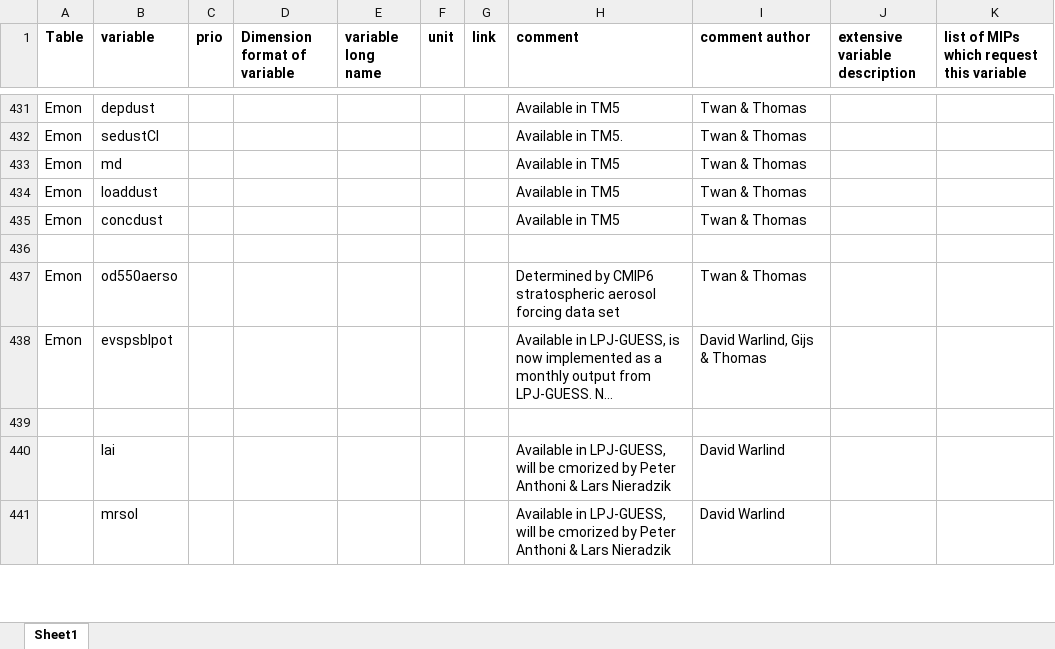
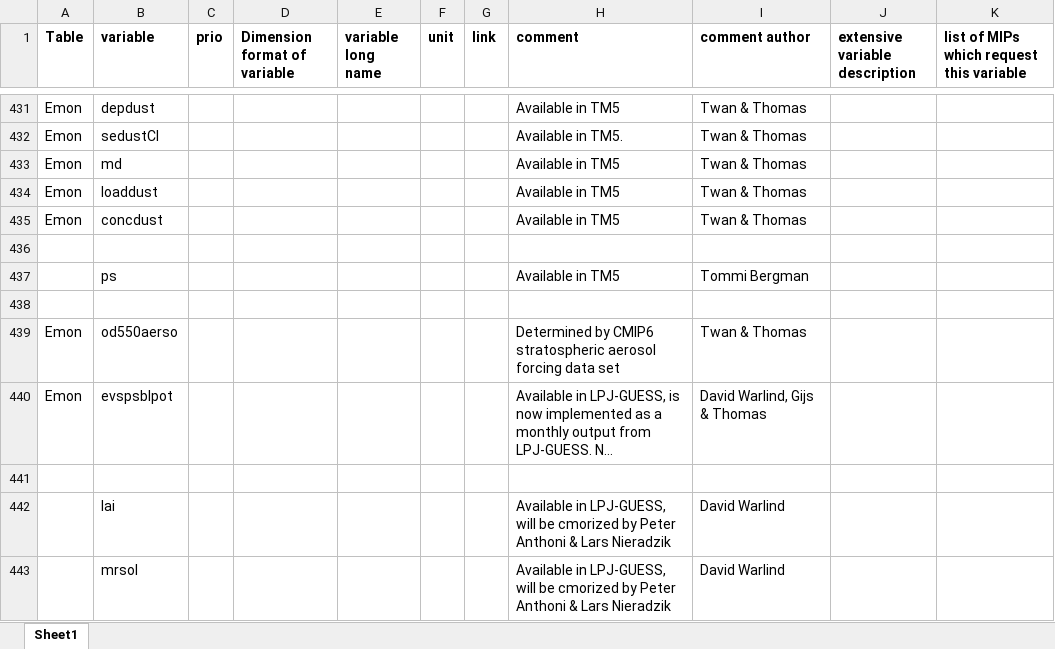
Before and after one commit to EC-Earth/ece2cmor3, an Excel workbook: ece2cmor3/resources/pre-list-of-identified-missing-cmpi6-requested-variables.xlsx, sheet Sheet1, drawn as a sheet; only a part is shown, gaps mark what is left out; long unchanged cells end in …; values as stored, in another font and other column widths than the file's, no borders; the diff names each change by its address in the sheet, - before the commit and + after, or states it on an @@ line.

Commit message:
Add "ps" to tm5 lists #338.

```diff
--- a/ece2cmor3/resources/pre-list-of-identified-missing-cmpi6-requested-variables.xlsx (sheet Sheet1)
+++ b/ece2cmor3/resources/pre-list-of-identified-missing-cmpi6-requested-variables.xlsx (sheet Sheet1)
+row 437:  | ps |  |  |  |  |  | Available in TM5 | Tommi Bergman
+row 438: (empty)
```
Also changed, not shown: 2 other files.
